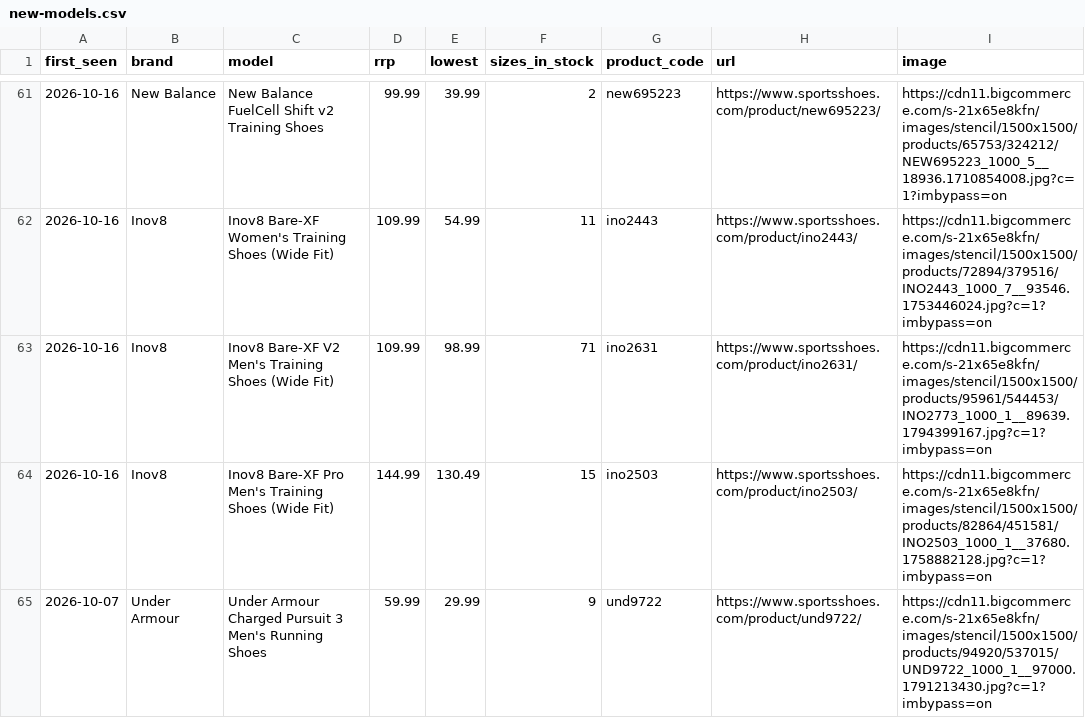
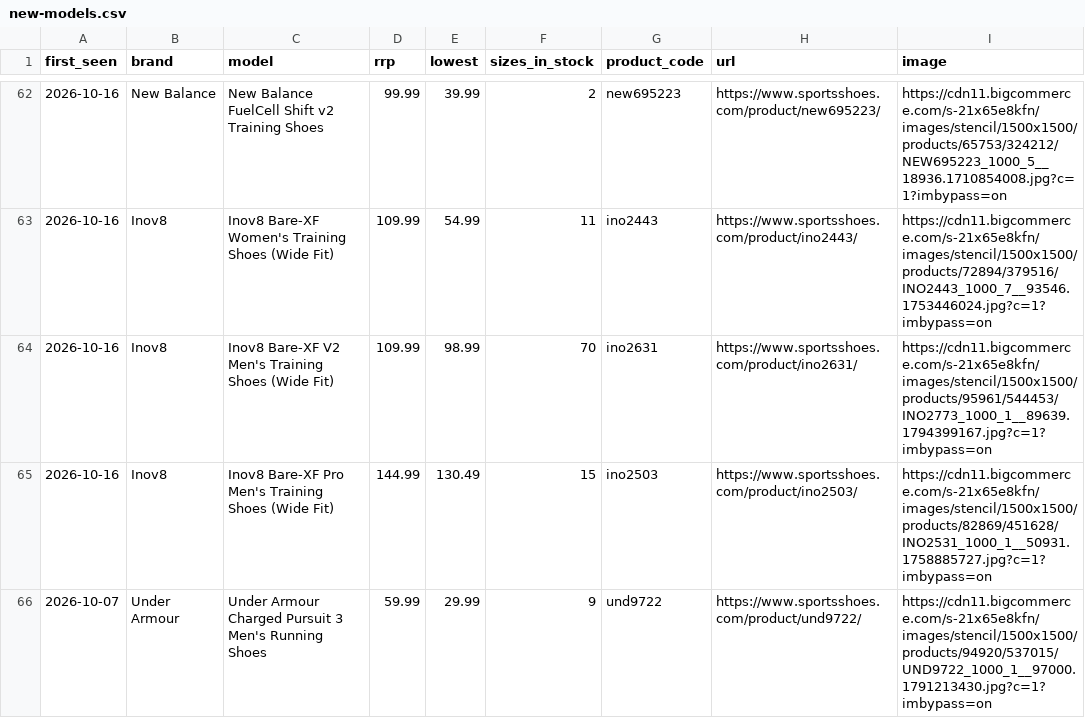
Before and after one commit to ecrawford-c28/shoe-finder, a CSV file: nmfr/public/new-models.csv, drawn as a sheet; only a part is shown, gaps mark what is left out; the diff covers the shown part only.

Commit message:
Refresh prices and stock from the SportsShoes feed

```diff
--- a/nmfr/public/new-models.csv
+++ b/nmfr/public/new-models.csv
@@ -62,4 +63,4 @@ first_seen,brand,model,rrp,lowest,sizes_in_stock,product_code,url,image
 2026-10-16,Inov8,Inov8 Bare-XF Women's Training Shoes (Wide Fit),109.99,54.99,11,ino2443,https://www.sportsshoes.com/product/ino2443/,https://cdn11.bigcommerce.com/s-21x65e8kfn/images/stencil/1500x1500/products/72894/379516/INO2443_1000_7__93546.1753446024.jpg?c=1?imbypass=on
-2026-10-16,Inov8,Inov8 Bare-XF V2 Men's Training Shoes (Wide Fit),109.99,98.99,71,ino2631,https://www.sportsshoes.com/product/ino2631/,https://cdn11.bigcommerce.com/s-21x65e8kfn/images/stencil/1500x1500/products/95961/544453/INO2773_1000_1__89639.1794399167.jpg?c=1?imbypass=on
-2026-10-16,Inov8,Inov8 Bare-XF Pro Men's Training Shoes (Wide Fit),144.99,130.49,15,ino2503,https://www.sportsshoes.com/product/ino2503/,https://cdn11.bigcommerce.com/s-21x65e8kfn/images/stencil/1500x1500/products/82864/451581/INO2503_1000_1__37680.1758882128.jpg?c=1?imbypass=on
+2026-10-16,Inov8,Inov8 Bare-XF V2 Men's Training Shoes (Wide Fit),109.99,98.99,70,ino2631,https://www.sportsshoes.com/product/ino2631/,https://cdn11.bigcommerce.com/s-21x65e8kfn/images/stencil/1500x1500/products/95961/544453/INO2773_1000_1__89639.1794399167.jpg?c=1?imbypass=on
+2026-10-16,Inov8,Inov8 Bare-XF Pro Men's Training Shoes (Wide Fit),144.99,130.49,15,ino2503,https://www.sportsshoes.com/product/ino2503/,https://cdn11.bigcommerce.com/s-21x65e8kfn/images/stencil/1500x1500/products/82869/451628/INO2531_1000_1__50931.1758885727.jpg?c=1?imbypass=on
 2026-10-07,Under Armour,Under Armour Charged Pursuit 3 Men's Running Shoes,59.99,29.99,9,und9722,https://www.sportsshoes.com/product/und9722/,https://cdn11.bigcommerce.com/s-21x65e8kfn/images/stencil/1500x1500/products/94920/537015/UND9722_1000_1__97000.1791213430.jpg?c=1?imbypass=on
```
Also changed, not shown: 1 added row and 7 edited cells elsewhere in this file, nmfr/data/new-models-baseline.csv, 2 other files.
